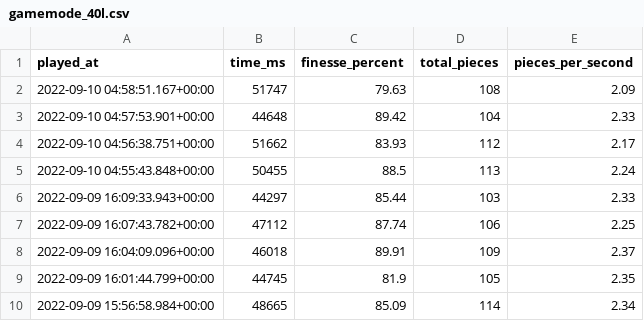
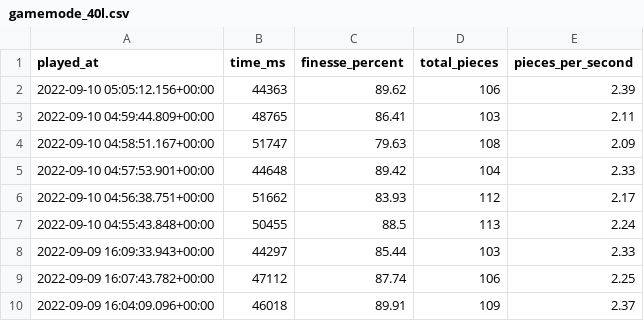
Before and after one commit to benjaminheng/tetrio-metrics-archive, a CSV file: gamemode_40l.csv, drawn as a sheet; only a part is shown; the shorter side is filled out with more unchanged rows; the diff names each change by its address in the sheet, - before the commit and + after, or states it on an @@ line.

Commit message:
Update gamemode_40l.csv

```diff
--- a/gamemode_40l.csv
+++ b/gamemode_40l.csv
+row 2: 2022-09-10 05:05:12.156+00:00 | 44363 | 89.62 | 106 | 2.39
+row 3: 2022-09-10 04:59:44.809+00:00 | 48765 | 86.41 | 103 | 2.11
```
